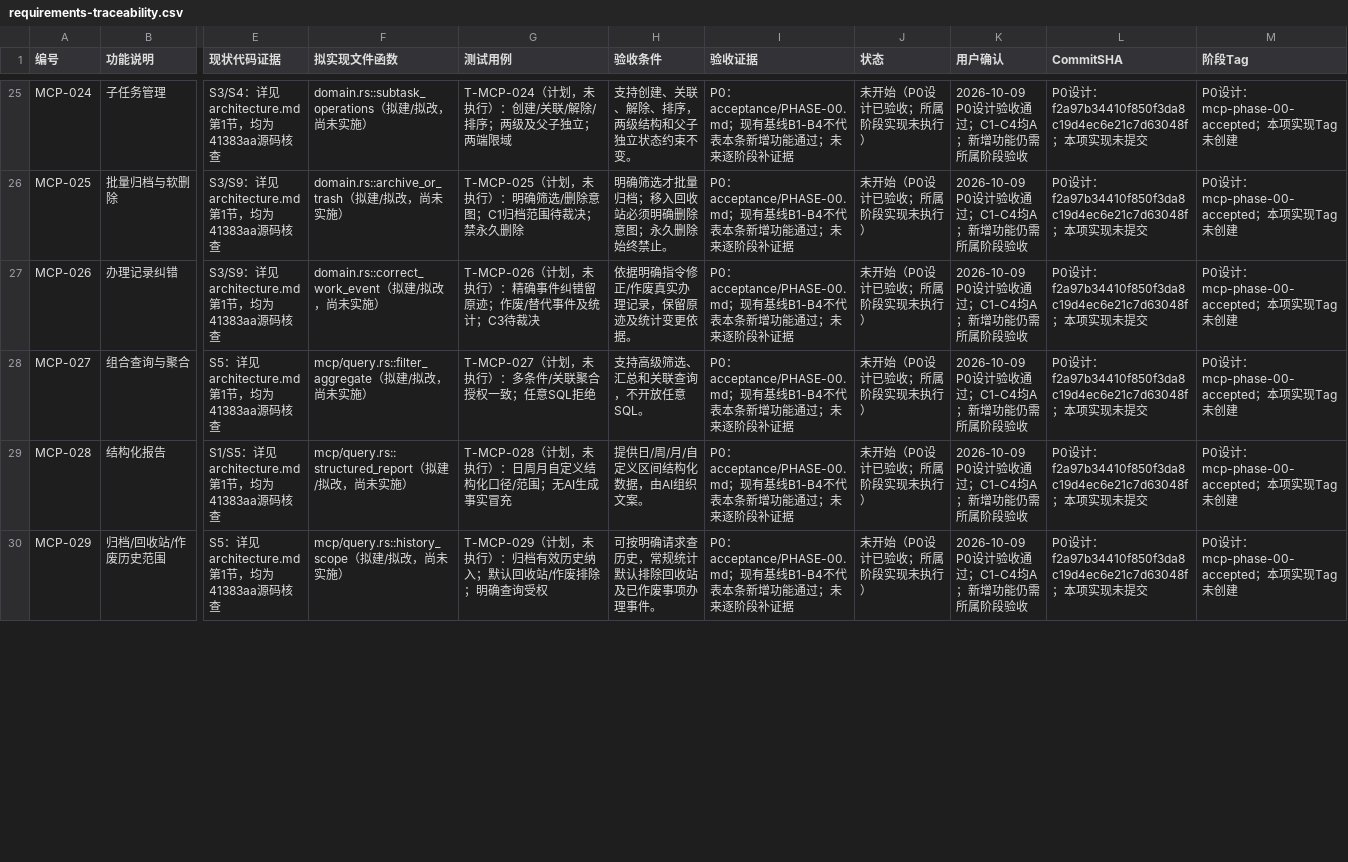
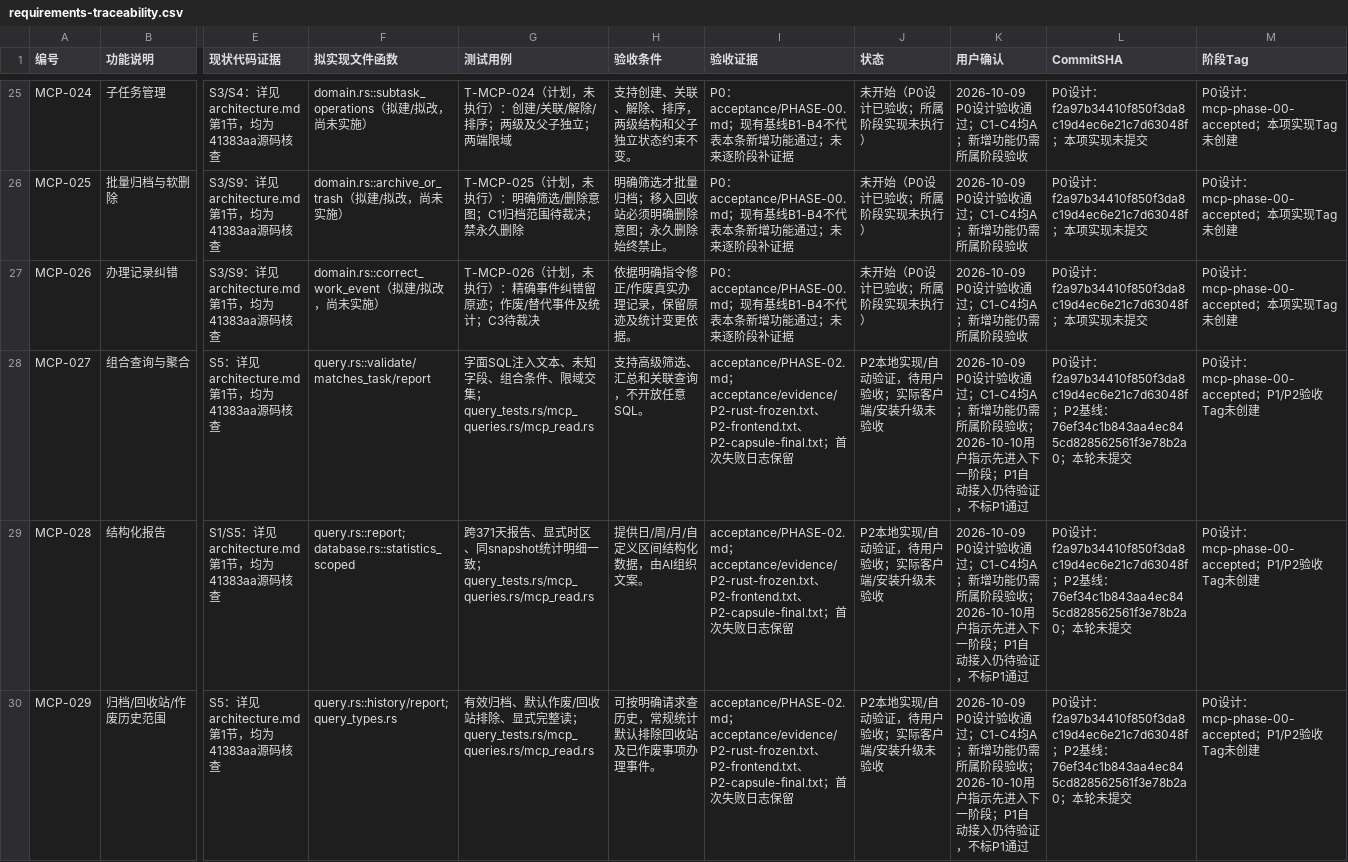
Before and after one commit to bluntvoice/In-Line, a CSV file: docs/mcp/requirements-traceability.csv, drawn as a sheet; only a part is shown, gaps mark what is left out; the diff covers the shown part only; the diff names each change by its address in the sheet, - before the commit and + after, or states it on an @@ line.

```diff
--- a/docs/mcp/requirements-traceability.csv
+++ b/docs/mcp/requirements-traceability.csv
-F28 (拟实现文件函数): mcp/query.rs::filter_aggregate（拟建/拟改，尚未实施）
+F28 (拟实现文件函数): query.rs::validate/matches_task/report
-G28 (测试用例): T-MCP-027（计划，未执行）：多条件/关联聚合授权一致；任意SQL拒绝
+G28 (测试用例): 字面SQL注入文本、未知字段、组合条件、限域交集；query_tests.rs/mcp_queries.rs/mcp_read.rs
-I28:I30 (验收证据): P0：acceptance/PHASE-00.md；现有基线B1-B4不代表本条新增功能通过；未来逐阶段补证据
+I28:I30 (验收证据): acceptance/PHASE-02.md；acceptance/evidence/P2-rust-frozen.txt、P2-frontend.txt、P2-capsule-final.txt；首次失败日志保留
-J28:J30 (状态): 未开始（P0设计已验收；所属阶段实现未执行）
+J28:J30 (状态): P2本地实现/自动验证，待用户验收；实际客户端/安装升级未验收
-K28:K30 (用户确认): …阶段验收
+K28:K30 (用户确认): …阶段验收；2026-10-10用户指示先进入下一阶段；P1自动接入仍待验证，不标P1通过
-L28:L30 (CommitSHA): …f2a97b34410f850f3da8c19d4ec6e21c7d63048f；本项实现未提…
+L28:L30 (CommitSHA): …f2a97b34410f850f3da8c19d4ec6e21c7d63048f；P2基线：76ef34c1b843aa4ec845cd828562561f3e78b2a0；本轮未提…
-M28:M30 (阶段Tag): P0设计：mcp-phase-00-accepted；本项实现Tag未创建
+M28:M30 (阶段Tag): P0设计：mcp-phase-00-accepted；P1/P2验收Tag未创建
-F29 (拟实现文件函数): mcp/query.rs::structured_report（拟建/拟改，尚未实施）
+F29 (拟实现文件函数): query.rs::report; database.rs::statistics_scoped
-G29 (测试用例): T-MCP-028（计划，未执行）：日周月自定义结构化口径/范围；无AI生成事实冒充
+G29 (测试用例): 跨371天报告、显式时区、同snapshot统计明细一致；query_tests.rs/mcp_queries.rs/mcp_read.rs
-F30 (拟实现文件函数): mcp/query.rs::history_scope（拟建/拟改，尚未实施）
+F30 (拟实现文件函数): query.rs::history/report; query_types.rs
-G30 (测试用例): T-MCP-029（计划，未执行）：归档有效历史纳入；默认回收站/作废排除；明确查询受权
+G30 (测试用例): 有效归档、默认作废/回收站排除、显式完整读；query_tests.rs/mcp_queries.rs/mcp_read.rs
```
Also changed, not shown: 44 edited cells elsewhere in this file, 57 other files.
